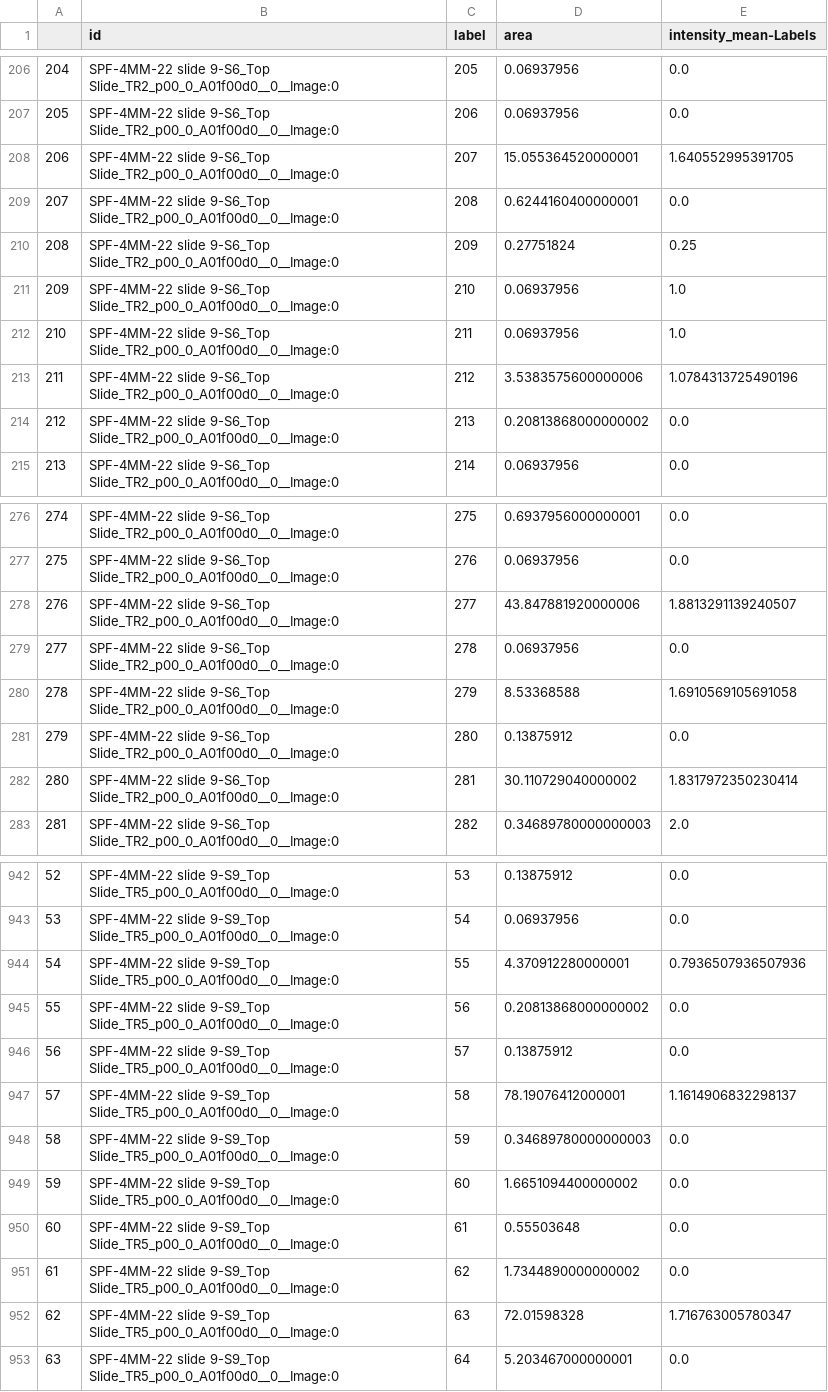
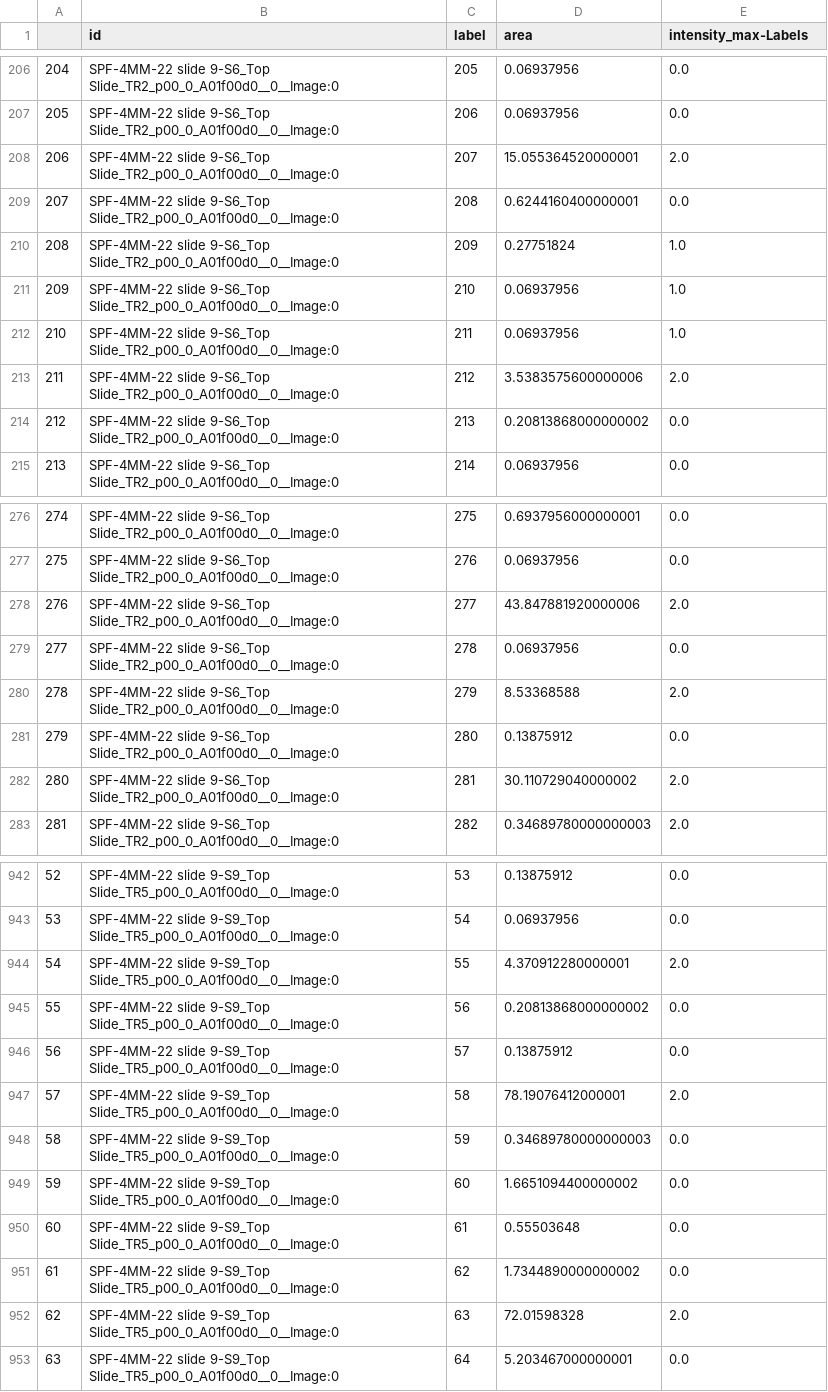
Before and after one commit to TimMonko/napari-ndev, a CSV file: src/napari_ndev/_tests/resources/measure_props_Labels.csv, drawn as a sheet; only a part is shown, gaps mark what is left out; the diff covers the shown part only.

Commit message:
finish group and agg measurement
- add test data (measure_props_labels.csv
- updates tests
- moves function from widget to measure.py

```diff
--- a/src/napari_ndev/_tests/resources/measure_props_Labels.csv
+++ b/src/napari_ndev/_tests/resources/measure_props_Labels.csv
@@ -1 +1 @@
-,id,label,area,intensity_mean-Labels
+,id,label,area,intensity_max-Labels
@@ -207,8 +207,8 @@
 205,SPF-4MM-22 slide 9-S6_Top Slide_TR2_p00_0_A01f00d0__0__Image:0,206,0.06937956,0.0
-206,SPF-4MM-22 slide 9-S6_Top Slide_TR2_p00_0_A01f00d0__0__Image:0,207,15.055364520000001,1.640552995391705
+206,SPF-4MM-22 slide 9-S6_Top Slide_TR2_p00_0_A01f00d0__0__Image:0,207,15.055364520000001,2.0
 207,SPF-4MM-22 slide 9-S6_Top Slide_TR2_p00_0_A01f00d0__0__Image:0,208,0.6244160400000001,0.0
-208,SPF-4MM-22 slide 9-S6_Top Slide_TR2_p00_0_A01f00d0__0__Image:0,209,0.27751824,0.25
+208,SPF-4MM-22 slide 9-S6_Top Slide_TR2_p00_0_A01f00d0__0__Image:0,209,0.27751824,1.0
 209,SPF-4MM-22 slide 9-S6_Top Slide_TR2_p00_0_A01f00d0__0__Image:0,210,0.06937956,1.0
 210,SPF-4MM-22 slide 9-S6_Top Slide_TR2_p00_0_A01f00d0__0__Image:0,211,0.06937956,1.0
-211,SPF-4MM-22 slide 9-S6_Top Slide_TR2_p00_0_A01f00d0__0__Image:0,212,3.5383575600000006,1.0784313725490196
+211,SPF-4MM-22 slide 9-S6_Top Slide_TR2_p00_0_A01f00d0__0__Image:0,212,3.5383575600000006,2.0
 212,SPF-4MM-22 slide 9-S6_Top Slide_TR2_p00_0_A01f00d0__0__Image:0,213,0.20813868000000002,0.0
@@ -277,7 +277,7 @@
 275,SPF-4MM-22 slide 9-S6_Top Slide_TR2_p00_0_A01f00d0__0__Image:0,276,0.06937956,0.0
-276,SPF-4MM-22 slide 9-S6_Top Slide_TR2_p00_0_A01f00d0__0__Image:0,277,43.847881920000006,1.8813291139240507
+276,SPF-4MM-22 slide 9-S6_Top Slide_TR2_p00_0_A01f00d0__0__Image:0,277,43.847881920000006,2.0
 277,SPF-4MM-22 slide 9-S6_Top Slide_TR2_p00_0_A01f00d0__0__Image:0,278,0.06937956,0.0
-278,SPF-4MM-22 slide 9-S6_Top Slide_TR2_p00_0_A01f00d0__0__Image:0,279,8.53368588,1.6910569105691058
+278,SPF-4MM-22 slide 9-S6_Top Slide_TR2_p00_0_A01f00d0__0__Image:0,279,8.53368588,2.0
 279,SPF-4MM-22 slide 9-S6_Top Slide_TR2_p00_0_A01f00d0__0__Image:0,280,0.13875912,0.0
-280,SPF-4MM-22 slide 9-S6_Top Slide_TR2_p00_0_A01f00d0__0__Image:0,281,30.110729040000002,1.8317972350230414
+280,SPF-4MM-22 slide 9-S6_Top Slide_TR2_p00_0_A01f00d0__0__Image:0,281,30.110729040000002,2.0
 281,SPF-4MM-22 slide 9-S6_Top Slide_TR2_p00_0_A01f00d0__0__Image:0,282,0.34689780000000003,2.0
@@ -943,6 +943,6 @@
 53,SPF-4MM-22 slide 9-S9_Top Slide_TR5_p00_0_A01f00d0__0__Image:0,54,0.06937956,0.0
-54,SPF-4MM-22 slide 9-S9_Top Slide_TR5_p00_0_A01f00d0__0__Image:0,55,4.370912280000001,0.7936507936507936
+54,SPF-4MM-22 slide 9-S9_Top Slide_TR5_p00_0_A01f00d0__0__Image:0,55,4.370912280000001,2.0
 55,SPF-4MM-22 slide 9-S9_Top Slide_TR5_p00_0_A01f00d0__0__Image:0,56,0.20813868000000002,0.0
 56,SPF-4MM-22 slide 9-S9_Top Slide_TR5_p00_0_A01f00d0__0__Image:0,57,0.13875912,0.0
-57,SPF-4MM-22 slide 9-S9_Top Slide_TR5_p00_0_A01f00d0__0__Image:0,58,78.19076412000001,1.1614906832298137
+57,SPF-4MM-22 slide 9-S9_Top Slide_TR5_p00_0_A01f00d0__0__Image:0,58,78.19076412000001,2.0
 58,SPF-4MM-22 slide 9-S9_Top Slide_TR5_p00_0_A01f00d0__0__Image:0,59,0.34689780000000003,0.0
@@ -951,3 +951,3 @@
 61,SPF-4MM-22 slide 9-S9_Top Slide_TR5_p00_0_A01f00d0__0__Image:0,62,1.7344890000000002,0.0
-62,SPF-4MM-22 slide 9-S9_Top Slide_TR5_p00_0_A01f00d0__0__Image:0,63,72.01598328,1.716763005780347
+62,SPF-4MM-22 slide 9-S9_Top Slide_TR5_p00_0_A01f00d0__0__Image:0,63,72.01598328,2.0
 63,SPF-4MM-22 slide 9-S9_Top Slide_TR5_p00_0_A01f00d0__0__Image:0,64,5.203467000000001,0.0
```
Also changed, not shown: 70 edited cells elsewhere in this file, 3 other files.
